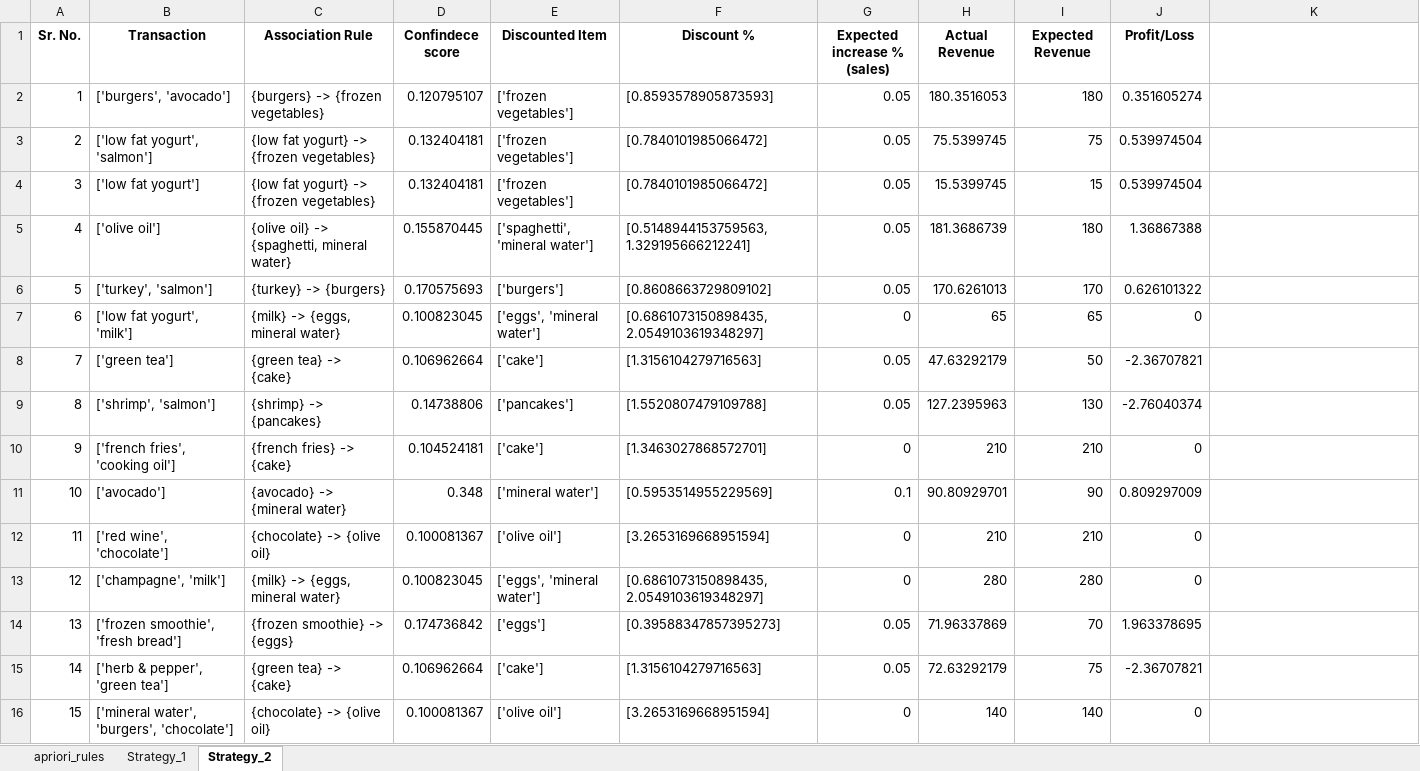
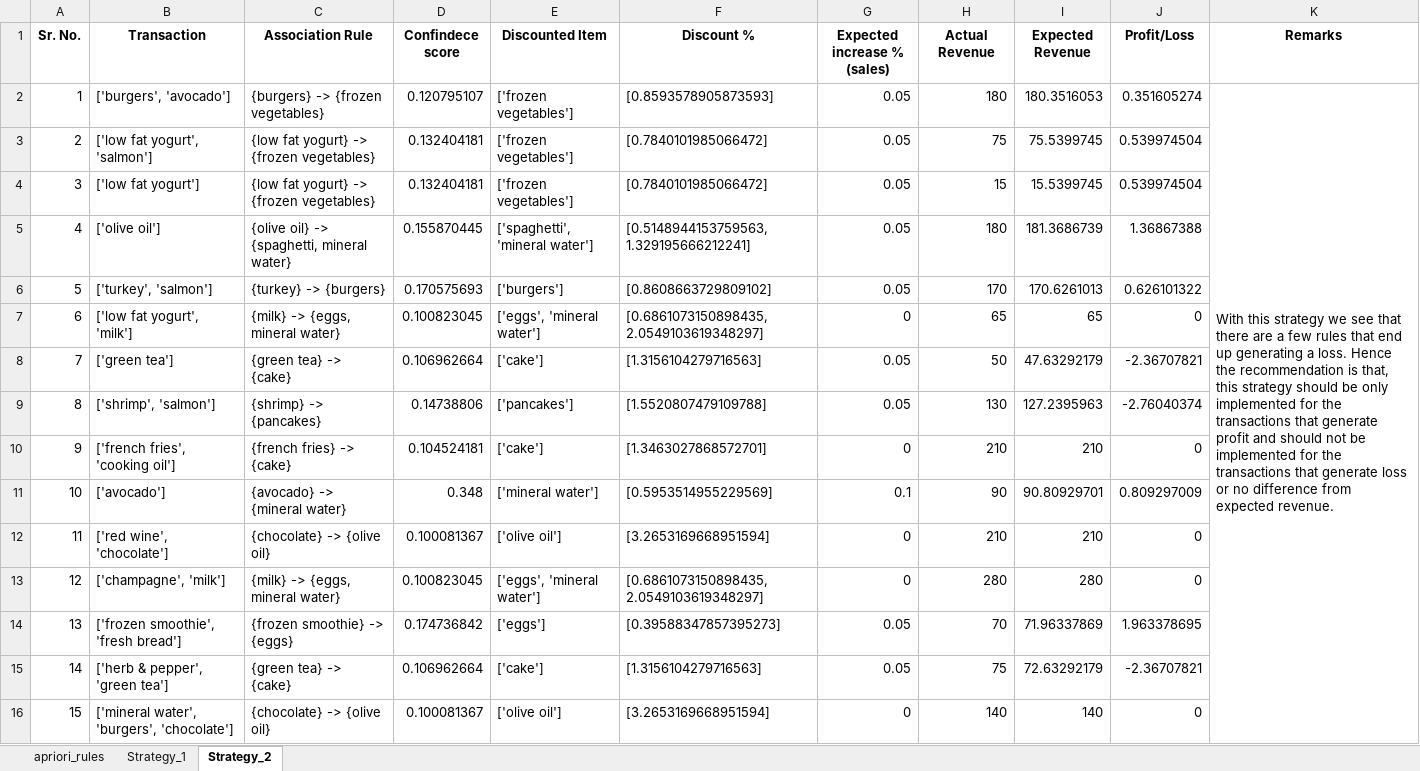
Before and after one commit to SrijitD/MSc_in_Machine_Learning_and_Artificial_Intelligence, an Excel workbook: Course_4-Big_Data_Processing_using_Apache_Spark/Market_Basket_Analysis_Assignment/MLC_C3_Assignment/c3_assignment_solution_file.xlsx, sheet Strategy_2, drawn as a sheet; values as stored, in another font and other column widths than the file's, no borders; charts and pictures not drawn; the diff names each change by its address in the sheet, - before the commit and + after, or states it on an @@ line.

```diff
--- a/Course_4-Big_Data_Processing_using_Apache_Spark/Market_Basket_Analysis_Assignment/MLC_C3_Assignment/c3_assignment_solution_file.xlsx (sheet Strategy_2)
+++ b/Course_4-Big_Data_Processing_using_Apache_Spark/Market_Basket_Analysis_Assignment/MLC_C3_Assignment/c3_assignment_solution_file.xlsx (sheet Strategy_2)
-K1: (empty)
+K1: Remarks
-H2 (Actual Revenue): 180.3516053
+H2 (Actual Revenue): 180
-I2 (Expected Revenue): 180
+I2 (Expected Revenue): 180.3516053
-K2 (Remarks): (empty)
+K2 (Remarks): With this strategy we see that there are a few rules that end up generating a loss. Hence the recommendation is that, this strategy should be only implemented for the transactions that generate profit and should not be implemented for the transactions that generate loss or no difference from expected revenue.
+K2:K16 merged
-H3 (Actual Revenue): 75.5399745
+H3 (Actual Revenue): 75
-I3 (Expected Revenue): 75
+I3 (Expected Revenue): 75.5399745
-H4 (Actual Revenue): 15.5399745
+H4 (Actual Revenue): 15
-I4 (Expected Revenue): 15
+I4 (Expected Revenue): 15.5399745
-H5 (Actual Revenue): 181.3686739
+H5 (Actual Revenue): 180
-I5 (Expected Revenue): 180
+I5 (Expected Revenue): 181.3686739
-H6 (Actual Revenue): 170.6261013
+H6 (Actual Revenue): 170
-I6 (Expected Revenue): 170
+I6 (Expected Revenue): 170.6261013
-H8 (Actual Revenue): 47.63292179
+H8 (Actual Revenue): 50
-I8 (Expected Revenue): 50
+I8 (Expected Revenue): 47.63292179
-H9 (Actual Revenue): 127.2395963
+H9 (Actual Revenue): 130
-I9 (Expected Revenue): 130
+I9 (Expected Revenue): 127.2395963
-H11 (Actual Revenue): 90.80929701
+H11 (Actual Revenue): 90
-I11 (Expected Revenue): 90
+I11 (Expected Revenue): 90.80929701
-H14 (Actual Revenue): 71.96337869
+H14 (Actual Revenue): 70
-I14 (Expected Revenue): 70
+I14 (Expected Revenue): 71.96337869
-H15 (Actual Revenue): 72.63292179
+H15 (Actual Revenue): 75
-I15 (Expected Revenue): 75
+I15 (Expected Revenue): 72.63292179
```
Also changed, not shown: sheet Strategy_1.
